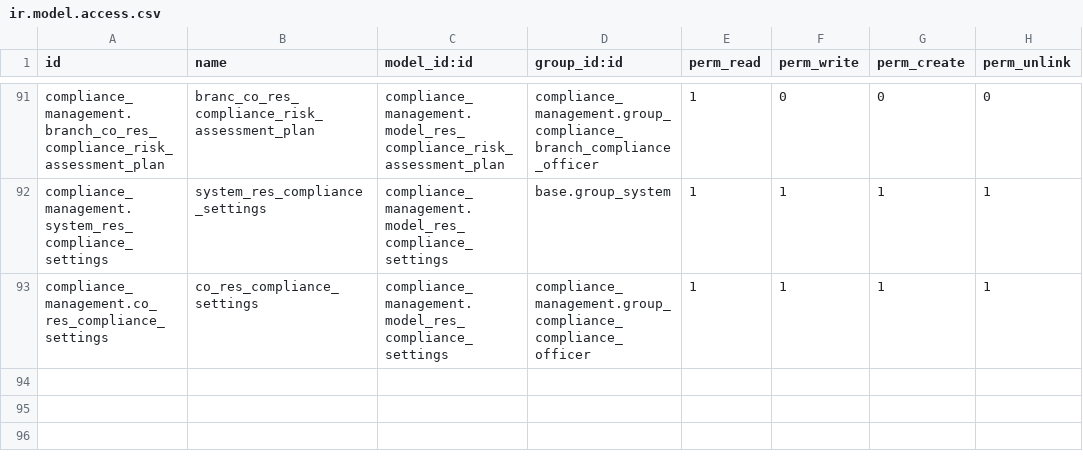
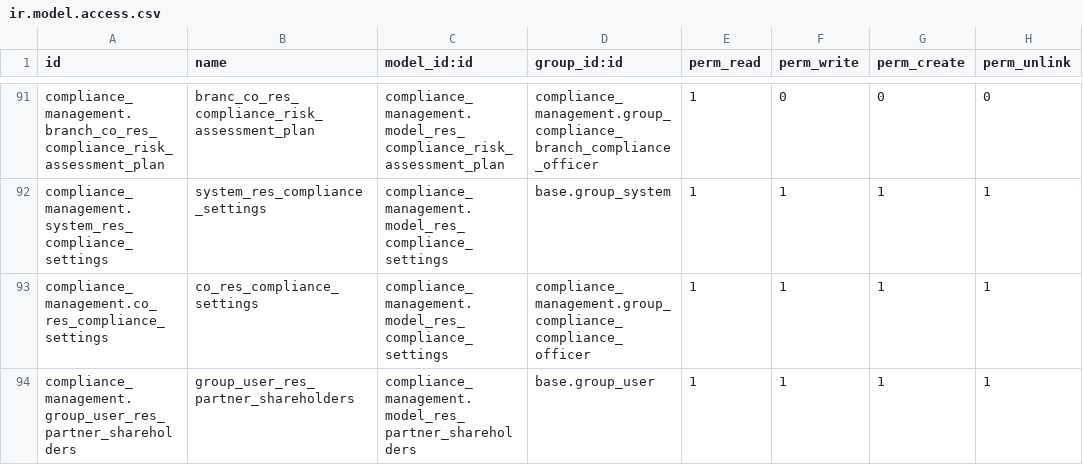
Before and after one commit to novaji-introserve/matrics-app, a CSV file: compliance_management/security/ir.model.access.csv, drawn as a sheet; only a part is shown, gaps mark what is left out; the diff names each change by its address in the sheet, - before the commit and + after, or states it on an @@ line.

```diff
--- a/compliance_management/security/ir.model.access.csv
+++ b/compliance_management/security/ir.model.access.csv
+row 94: compliance_management.group_user_res_partner_shareholders | group_user_res_partner_shareholders | compliance_management.model_res_partner_shareholders | base.group_user | 1 | 1 | 1 | 1
```
Also changed, not shown: 4 other files.
